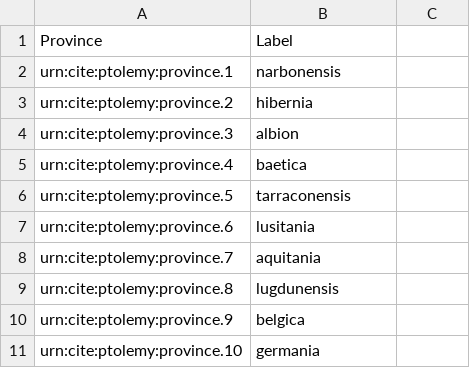
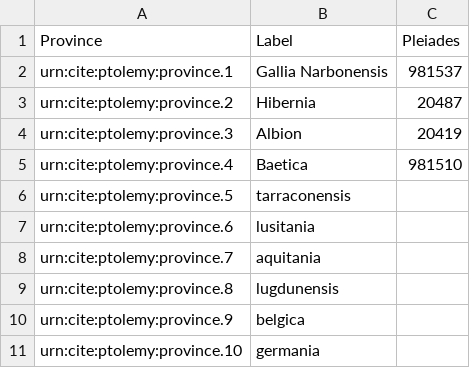
Before and after one commit to appsinvellum/ptolemy, a CSV file: collections/provinces.csv, drawn as a sheet; only a part is shown; the diff names each change by its address in the sheet, - before the commit and + after, or states it on an @@ line.

Commit message:
Add Pleiades column to provinces.

```diff
--- a/collections/provinces.csv
+++ b/collections/provinces.csv
-C1: (empty)
+C1: Pleiades
-B2 (Label): narbonensis
+B2 (Label): Gallia Narbonensis
-C2 (Pleiades): (empty)
+C2 (Pleiades): 981537
-B3 (Label): hibernia
+B3 (Label): Hibernia
-C3 (Pleiades): (empty)
+C3 (Pleiades): 20487
-B4 (Label): albion
+B4 (Label): Albion
-C4 (Pleiades): (empty)
+C4 (Pleiades): 20419
-B5 (Label): baetica
+B5 (Label): Baetica
-C5 (Pleiades): (empty)
+C5 (Pleiades): 981510
```
